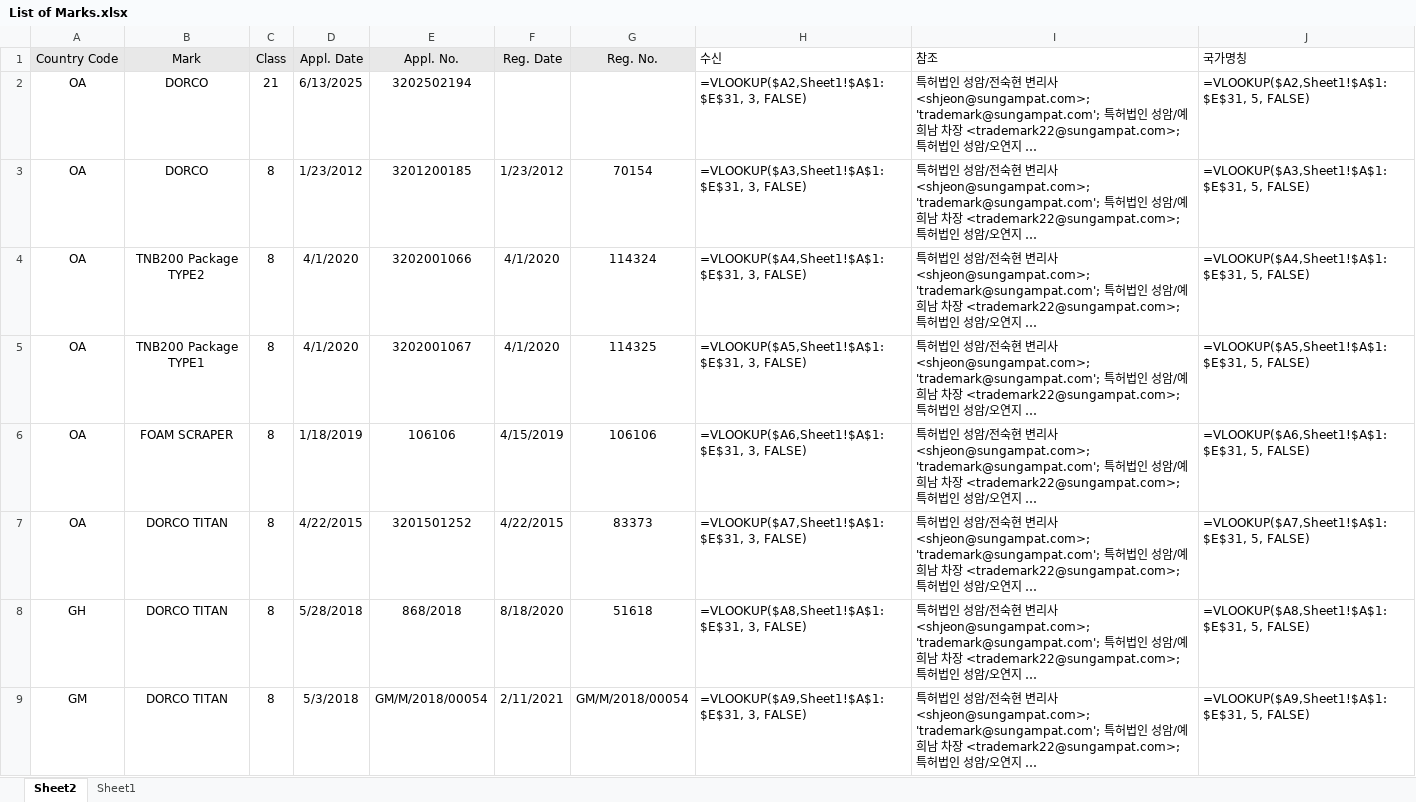
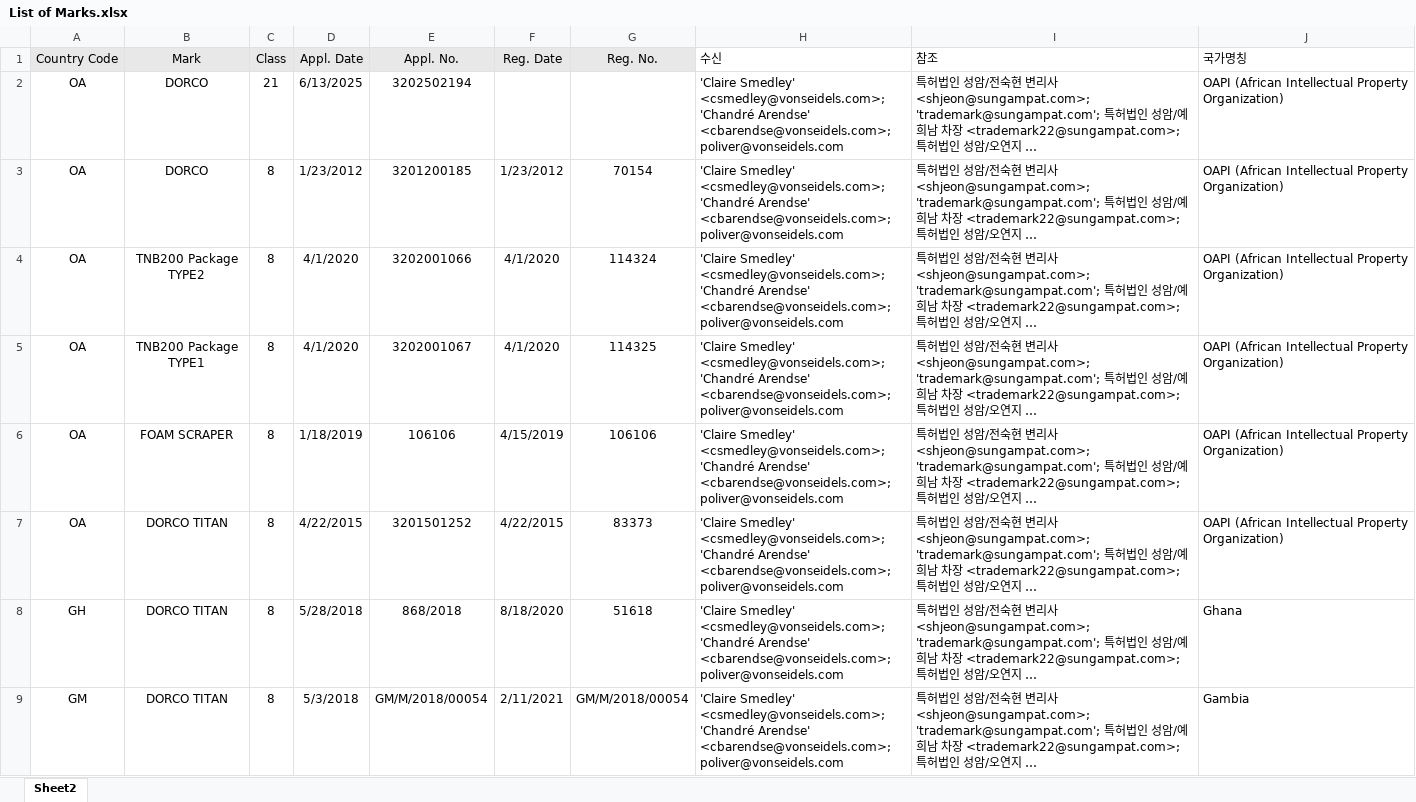
Before and after one commit to beomkki/Address_Change_Mailer, an Excel workbook: List of Marks.xlsx, sheet Sheet2, drawn as a sheet; only a part is shown; long unchanged cells end in …; values as stored, in another font and other column widths than the file's, no borders; formulas are shown in place of their values; the diff covers the shown part only; the diff names each change by its address in the sheet, - before the commit and + after, or states it on an @@ line.

Commit message:
Update List of Marks.xlsx

```diff
--- a/List of Marks.xlsx (sheet Sheet2)
+++ b/List of Marks.xlsx (sheet Sheet2)
-sheet tab: Sheet1
-H2 (수신): =VLOOKUP($A2,Sheet1!$A$1:$E$31, 3, FALSE)
+H2 (수신): 'Claire Smedley' <csmedley@vonseidels.com>; 'Chandré Arendse' <cbarendse@vonseidels.com>; poliver@vonseidels.com
-J2 (국가명칭): =VLOOKUP($A2,Sheet1!$A$1:$E$31, 5, FALSE)
+J2 (국가명칭): OAPI (African Intellectual Property Organization)
-H3 (수신): =VLOOKUP($A3,Sheet1!$A$1:$E$31, 3, FALSE)
+H3 (수신): 'Claire Smedley' <csmedley@vonseidels.com>; 'Chandré Arendse' <cbarendse@vonseidels.com>; poliver@vonseidels.com
-J3 (국가명칭): =VLOOKUP($A3,Sheet1!$A$1:$E$31, 5, FALSE)
+J3 (국가명칭): OAPI (African Intellectual Property Organization)
-H4 (수신): =VLOOKUP($A4,Sheet1!$A$1:$E$31, 3, FALSE)
+H4 (수신): 'Claire Smedley' <csmedley@vonseidels.com>; 'Chandré Arendse' <cbarendse@vonseidels.com>; poliver@vonseidels.com
-J4 (국가명칭): =VLOOKUP($A4,Sheet1!$A$1:$E$31, 5, FALSE)
+J4 (국가명칭): OAPI (African Intellectual Property Organization)
-H5 (수신): =VLOOKUP($A5,Sheet1!$A$1:$E$31, 3, FALSE)
+H5 (수신): 'Claire Smedley' <csmedley@vonseidels.com>; 'Chandré Arendse' <cbarendse@vonseidels.com>; poliver@vonseidels.com
-J5 (국가명칭): =VLOOKUP($A5,Sheet1!$A$1:$E$31, 5, FALSE)
+J5 (국가명칭): OAPI (African Intellectual Property Organization)
-H6 (수신): =VLOOKUP($A6,Sheet1!$A$1:$E$31, 3, FALSE)
+H6 (수신): 'Claire Smedley' <csmedley@vonseidels.com>; 'Chandré Arendse' <cbarendse@vonseidels.com>; poliver@vonseidels.com
-J6 (국가명칭): =VLOOKUP($A6,Sheet1!$A$1:$E$31, 5, FALSE)
+J6 (국가명칭): OAPI (African Intellectual Property Organization)
-H7 (수신): =VLOOKUP($A7,Sheet1!$A$1:$E$31, 3, FALSE)
+H7 (수신): 'Claire Smedley' <csmedley@vonseidels.com>; 'Chandré Arendse' <cbarendse@vonseidels.com>; poliver@vonseidels.com
-J7 (국가명칭): =VLOOKUP($A7,Sheet1!$A$1:$E$31, 5, FALSE)
+J7 (국가명칭): OAPI (African Intellectual Property Organization)
-H8 (수신): =VLOOKUP($A8,Sheet1!$A$1:$E$31, 3, FALSE)
+H8 (수신): 'Claire Smedley' <csmedley@vonseidels.com>; 'Chandré Arendse' <cbarendse@vonseidels.com>; poliver@vonseidels.com
-J8 (국가명칭): =VLOOKUP($A8,Sheet1!$A$1:$E$31, 5, FALSE)
+J8 (국가명칭): Ghana
-H9 (수신): =VLOOKUP($A9,Sheet1!$A$1:$E$31, 3, FALSE)
+H9 (수신): 'Claire Smedley' <csmedley@vonseidels.com>; 'Chandré Arendse' <cbarendse@vonseidels.com>; poliver@vonseidels.com
-J9 (국가명칭): =VLOOKUP($A9,Sheet1!$A$1:$E$31, 5, FALSE)
+J9 (국가명칭): Gambia
```
Also changed, not shown: 264 edited cells elsewhere in this sheet.
